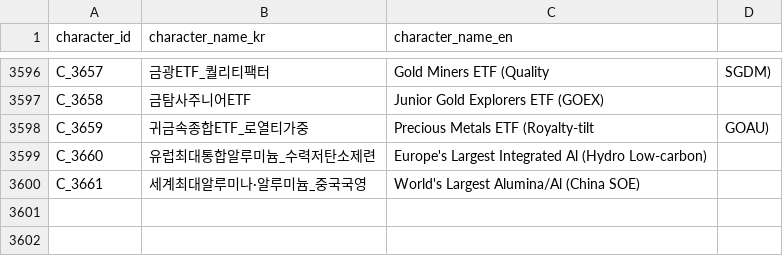
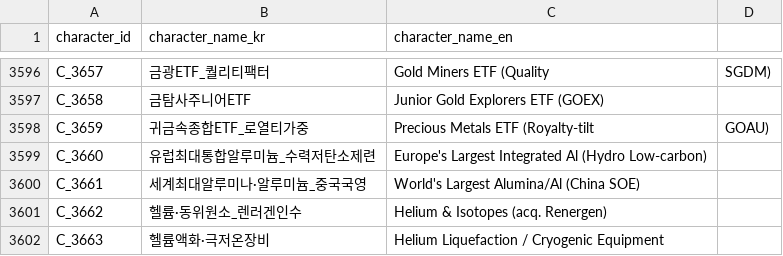
Before and after one commit to kang0302/moneytree-web, a CSV file: public/data/ssot/character_ssot.csv, drawn as a sheet; only a part is shown, gaps mark what is left out; the diff names each change by its address in the sheet, - before the commit and + after, or states it on an @@ line.

```diff
--- a/public/data/ssot/character_ssot.csv
+++ b/public/data/ssot/character_ssot.csv
+row 3601: C_3662 | 헬륨·동위원소_렌러겐인수 | Helium & Isotopes (acq. Renergen)
+row 3602: C_3663 | 헬륨액화·극저온장비 | Helium Liquefaction / Cryogenic Equipment
```
Also changed, not shown: 4 other files.
